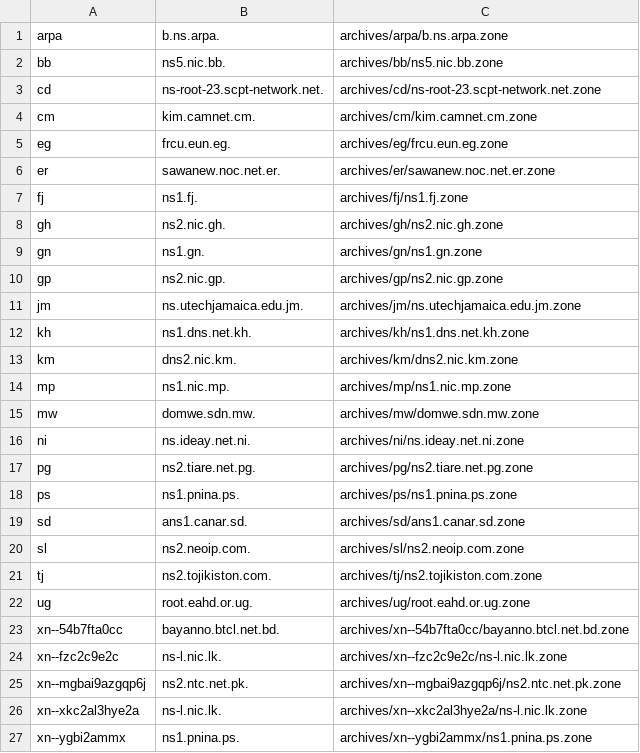
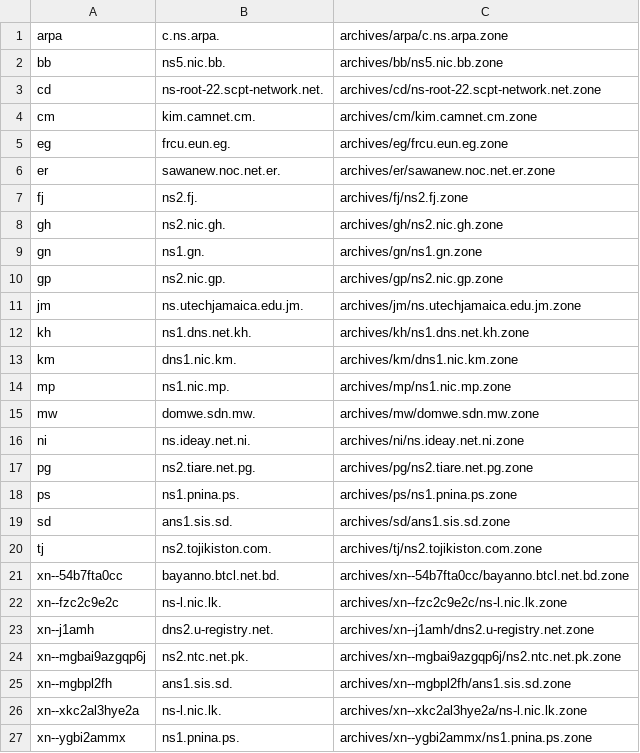
Before and after one commit to vuong2023/TLDR-2, a TSV file: transferable_zones.tsv, drawn as a sheet.

```diff
--- a/transferable_zones.tsv
+++ b/transferable_zones.tsv
@@ -1,4 +1,4 @@
-arpa	b.ns.arpa.	archives/arpa/b.ns.arpa.zone
+arpa	c.ns.arpa.	archives/arpa/c.ns.arpa.zone
 bb	ns5.nic.bb.	archives/bb/ns5.nic.bb.zone
-cd	ns-root-23.scpt-network.net.	archives/cd/ns-root-23.scpt-network.net.zone
+cd	ns-root-22.scpt-network.net.	archives/cd/ns-root-22.scpt-network.net.zone
 cm	kim.camnet.cm.	archives/cm/kim.camnet.cm.zone
@@ -6,3 +6,3 @@ eg	frcu.eun.eg.	archives/eg/frcu.eun.eg.zone
 er	sawanew.noc.net.er.	archives/er/sawanew.noc.net.er.zone
-fj	ns1.fj.	archives/fj/ns1.fj.zone
+fj	ns2.fj.	archives/fj/ns2.fj.zone
 gh	ns2.nic.gh.	archives/gh/ns2.nic.gh.zone
@@ -12,3 +12,3 @@ jm	ns.utechjamaica.edu.jm.	archives/jm/ns.utechjamaica.edu.jm.zone
 kh	ns1.dns.net.kh.	archives/kh/ns1.dns.net.kh.zone
-km	dns2.nic.km.	archives/km/dns2.nic.km.zone
+km	dns1.nic.km.	archives/km/dns1.nic.km.zone
 mp	ns1.nic.mp.	archives/mp/ns1.nic.mp.zone
@@ -18,9 +18,9 @@ pg	ns2.tiare.net.pg.	archives/pg/ns2.tiare.net.pg.zone
 ps	ns1.pnina.ps.	archives/ps/ns1.pnina.ps.zone
-sd	ans1.canar.sd.	archives/sd/ans1.canar.sd.zone
-sl	ns2.neoip.com.	archives/sl/ns2.neoip.com.zone
+sd	ans1.sis.sd.	archives/sd/ans1.sis.sd.zone
 tj	ns2.tojikiston.com.	archives/tj/ns2.tojikiston.com.zone
-ug	root.eahd.or.ug.	archives/ug/root.eahd.or.ug.zone
 xn--54b7fta0cc	bayanno.btcl.net.bd.	archives/xn--54b7fta0cc/bayanno.btcl.net.bd.zone
 xn--fzc2c9e2c	ns-l.nic.lk.	archives/xn--fzc2c9e2c/ns-l.nic.lk.zone
+xn--j1amh	dns2.u-registry.net.	archives/xn--j1amh/dns2.u-registry.net.zone
 xn--mgbai9azgqp6j	ns2.ntc.net.pk.	archives/xn--mgbai9azgqp6j/ns2.ntc.net.pk.zone
+xn--mgbpl2fh	ans1.sis.sd.	archives/xn--mgbpl2fh/ans1.sis.sd.zone
 xn--xkc2al3hye2a	ns-l.nic.lk.	archives/xn--xkc2al3hye2a/ns-l.nic.lk.zone
```
Also changed, not shown: 7 other files.
